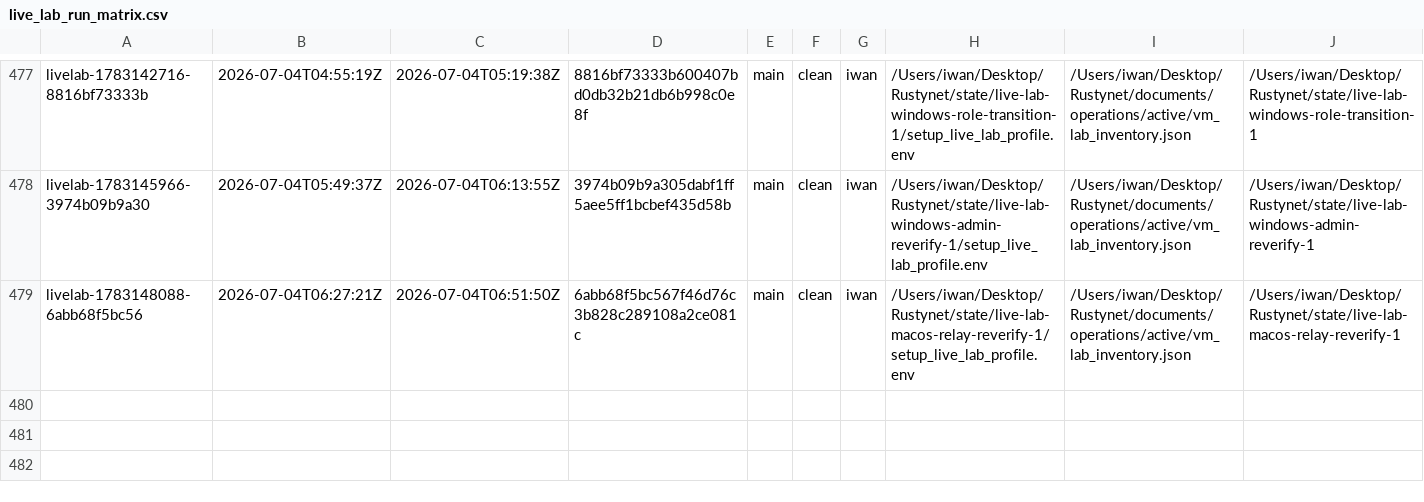
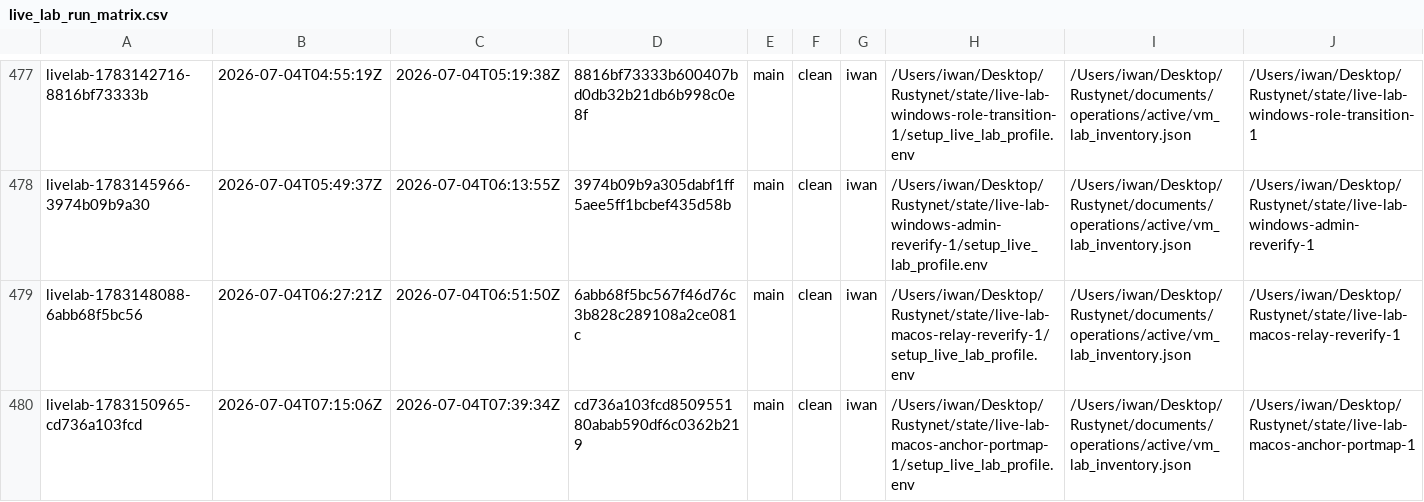
Before and after one commit to Iwan-Teague/Rustynet, a CSV file: documents/operations/live_lab_run_matrix.csv, drawn as a sheet; only a part is shown, gaps mark what is left out; rows hold the shown columns only; the diff names each change by its address in the sheet, - before the commit and + after, or states it on an @@ line.

Commit message:
vm-lab: record anchor port-mapping-authority first attempt (real design mismatch found)
livelab-1783150777-cd736a103fcd: validate_macos_anchor_port_mapping_authority
FAILED on its first live run -- not a bug, a test-design mismatch fixed
in the following commit (283f842). The election correctly resolved to
the genesis exit node per Pin-then-Seniority (by design), which the
stage's original "elected anchor wins" assertion could never satisfy.

```diff
--- a/documents/operations/live_lab_run_matrix.csv
+++ b/documents/operations/live_lab_run_matrix.csv
+row 480: livelab-1783150965-cd736a103fcd | 2026-07-04T07:15:06Z | 2026-07-04T07:39:34Z | cd736a103fcd850955180abab590df6c0362b219 | main | clean | iwan | /Users/iwan/Desktop/Rustynet/state/live-lab-macos-anchor-portmap-1/setup_live_lab_profile.env | /Users/iwan/Desktop/Rustynet/documents/operations/active/vm_lab_inventory.json | /Users/iwan/Desktop/Rustynet/state/live-lab-macos-anchor-portmap-1
```
Also changed, not shown: documents/operations/live_lab_stage_timings.csv.
